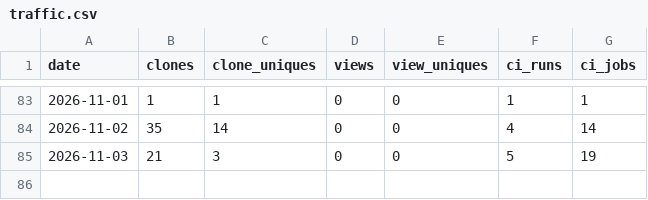
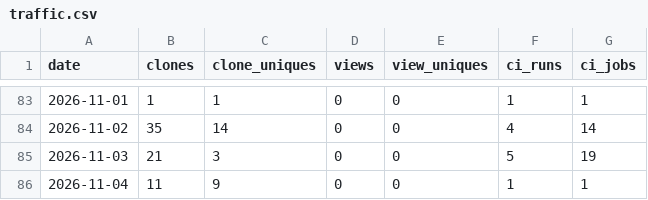
Before and after one commit to syncytium2/murderboard, a CSV file: traffic.csv, drawn as a sheet; only a part is shown, gaps mark what is left out.

```diff
--- a/traffic.csv
+++ b/traffic.csv
@@ -85 +85,2 @@ date,clones,clone_uniques,views,view_uniques,ci_runs,ci_jobs
 2026-11-03,21,3,0,0,5,19
+2026-11-04,11,9,0,0,1,1
```
